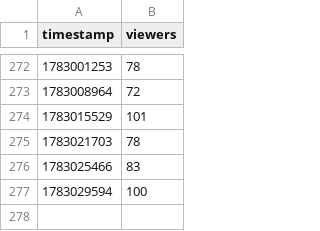
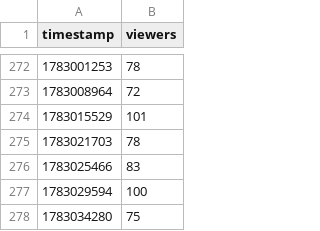
Before and after one commit to kebroad/msy-live-dashboard, a CSV file: data/viewers.csv, drawn as a sheet; only a part is shown, gaps mark what is left out; the diff names each change by its address in the sheet, - before the commit and + after, or states it on an @@ line.

```diff
--- a/data/viewers.csv
+++ b/data/viewers.csv
+row 278: 1783034280 | 75
```
